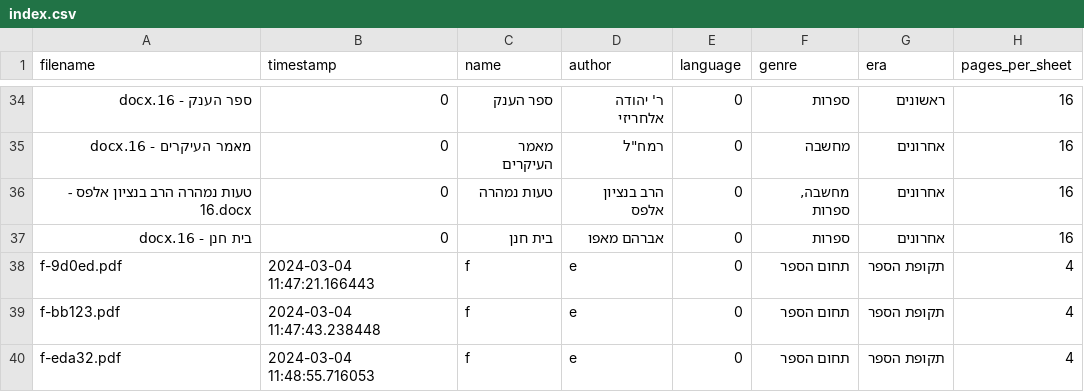
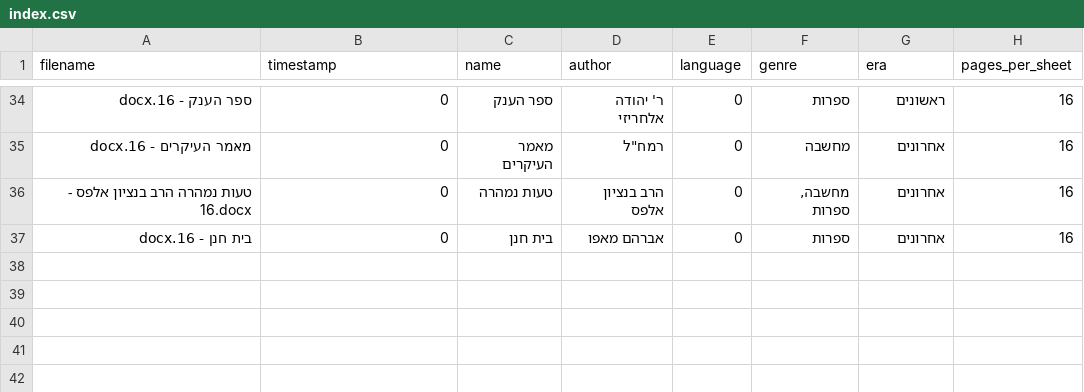
Before and after one commit to Pituchey-Hotam/pocket-book, a CSV file: src/books_db/index.csv, drawn as a sheet; only a part is shown, gaps mark what is left out; the diff names each change by its address in the sheet, - before the commit and + after, or states it on an @@ line.

```diff
--- a/src/books_db/index.csv
+++ b/src/books_db/index.csv
-row 38: f-9d0ed.pdf | 2024-03-04 11:47:21.166443 | f | e | 0 | תחום הספר | תקופת הספר | 4
-row 39: f-bb123.pdf | 2024-03-04 11:47:43.238448 | f | e | 0 | תחום הספר | תקופת הספר | 4
-row 40: f-eda32.pdf | 2024-03-04 11:48:55.716053 | f | e | 0 | תחום הספר | תקופת הספר | 4
```
Also changed, not shown: 2 other files.
